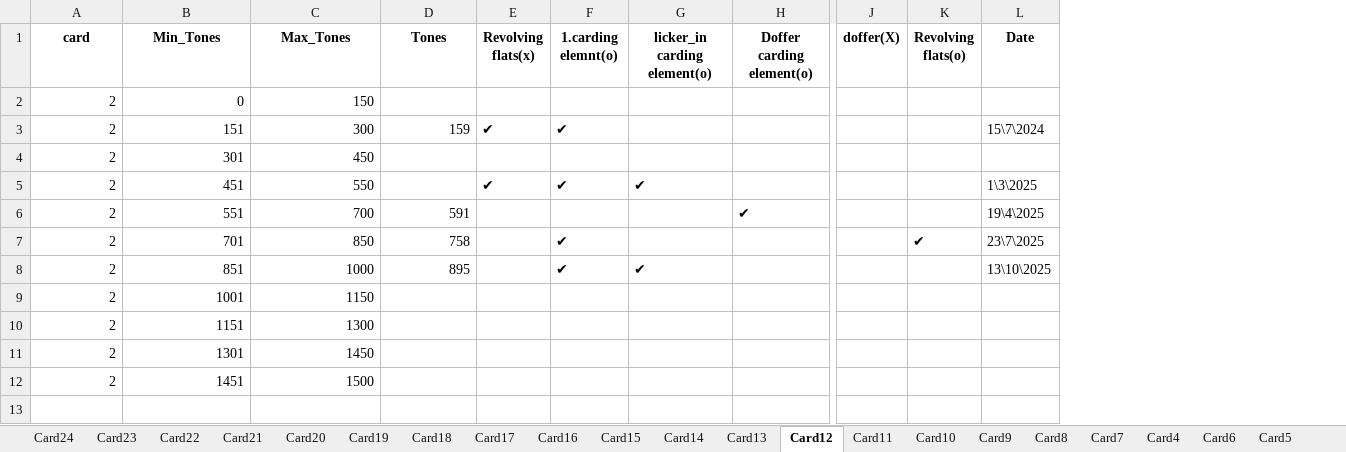
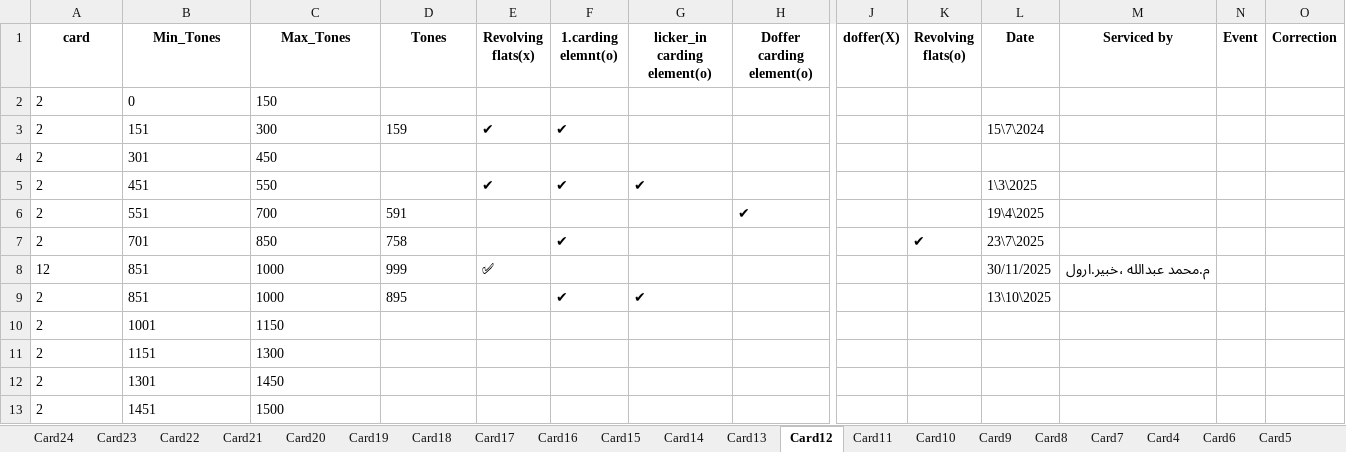
Before and after one commit to mahmedabdallh123/Elqds, an Excel workbook: elquds.xlsx, sheet Card12, drawn as a sheet; only a part is shown, gaps mark what is left out; values as stored, in another font and other column widths than the file's, no borders; addresses are those after the commit; rows hold the shown columns only; the diff names each change by its address in the sheet, - before the commit and + after, or states it on an @@ line.

Commit message:
إضافة حدث جديد في Card24 by admin at 2025-11-30 18:59:27

```diff
--- a/elquds.xlsx (sheet Card12)
+++ b/elquds.xlsx (sheet Card12)
+column M (Serviced by), empty
+column N (Event), empty
+column O (Correction), empty
-A2:C2 alignment: right
+A2:C2 alignment: left
-A3:D3 alignment: right
+A3:D3 alignment: left
-A4:C5 alignment: right
+A4:C5 alignment: left
-A6:D7 alignment: right
+A6:D7 alignment: left
+row 8: 12 | 851 | 1000 | 999 | ✅ |  |  |  |  |  | 30/11/2025 | م.محمد عبدالله ،خبير.ارول
-A9:D9 alignment: right
+A9:D9 alignment: left
-A10:C13 alignment: right
+A10:C13 alignment: left
```
Also changed, not shown: sheet Card11, sheet Card5, sheet Card4, sheet Card8, sheet Card10, sheet Card9, 4 more sheets.
